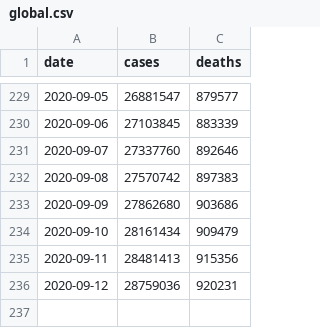
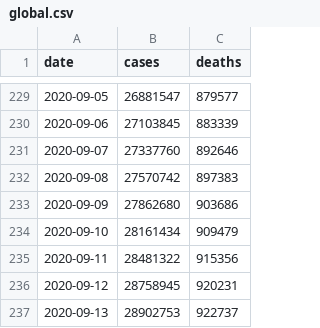
Before and after one commit to covid-open-data/xform-casecount-jhu, a CSV file: output/global.csv, drawn as a sheet; only a part is shown, gaps mark what is left out.

```diff
--- a/output/global.csv
+++ b/output/global.csv
@@ -234,3 +234,4 @@ date,cases,deaths
 2020-09-10,28161434,909479
-2020-09-11,28481413,915356
-2020-09-12,28759036,920231
+2020-09-11,28481322,915356
+2020-09-12,28758945,920231
+2020-09-13,28902753,922737
```
Also changed, not shown: output/admin0/all.csv, output/continents.csv, 1 other file.
